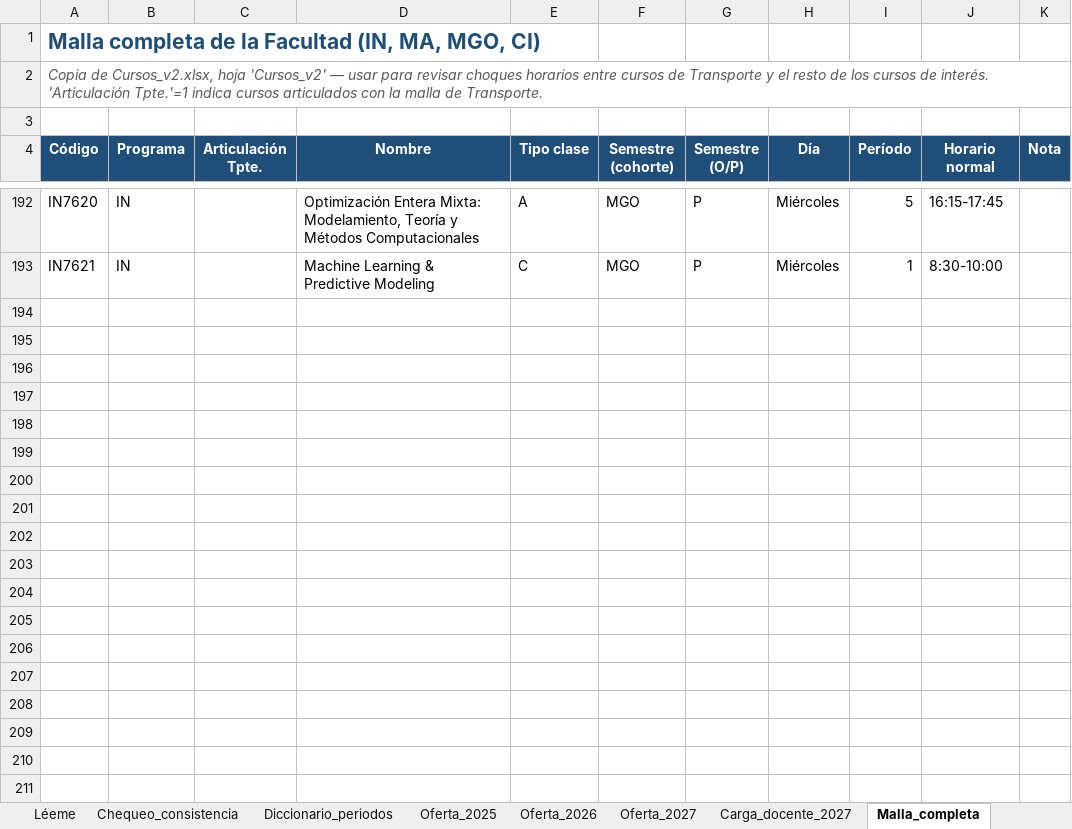
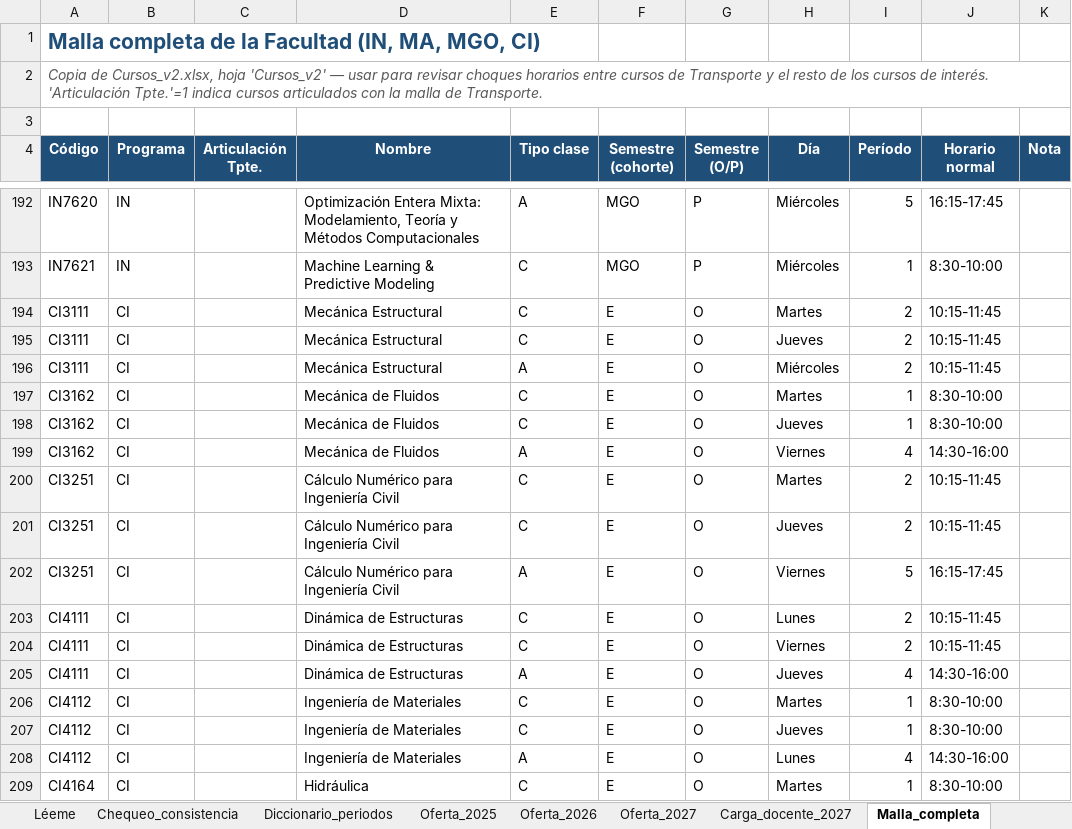
Before and after one commit to bastianhj/planificacion-cursos-transporte, an Excel workbook: Maestro_Cursos_Transporte.xlsx, sheet Malla_completa, drawn as a sheet; only a part is shown, gaps mark what is left out; values as stored, in another font and other column widths than the file's, no borders; the diff covers the shown part only; the diff names each change by its address in the sheet, - before the commit and + after, or states it on an @@ line.

Commit message:
Agrega 47 cursos CI (UCampus Otoño 2026) y filtro por departamento en Horario

```diff
--- a/Maestro_Cursos_Transporte.xlsx (sheet Malla_completa)
+++ b/Maestro_Cursos_Transporte.xlsx (sheet Malla_completa)
+row 194: CI3111 | CI |  | Mecánica Estructural | C | E | O | Martes | 2 | 10:15-11:45
+row 195: CI3111 | CI |  | Mecánica Estructural | C | E | O | Jueves | 2 | 10:15-11:45
+row 196: CI3111 | CI |  | Mecánica Estructural | A | E | O | Miércoles | 2 | 10:15-11:45
+row 197: CI3162 | CI |  | Mecánica de Fluidos | C | E | O | Martes | 1 | 8:30-10:00
+row 198: CI3162 | CI |  | Mecánica de Fluidos | C | E | O | Jueves | 1 | 8:30-10:00
+row 199: CI3162 | CI |  | Mecánica de Fluidos | A | E | O | Viernes | 4 | 14:30-16:00
+row 200: CI3251 | CI |  | Cálculo Numérico para Ingeniería Civil | C | E | O | Martes | 2 | 10:15-11:45
+row 201: CI3251 | CI |  | Cálculo Numérico para Ingeniería Civil | C | E | O | Jueves | 2 | 10:15-11:45
+row 202: CI3251 | CI |  | Cálculo Numérico para Ingeniería Civil | A | E | O | Viernes | 5 | 16:15-17:45
+row 203: CI4111 | CI |  | Dinámica de Estructuras | C | E | O | Lunes | 2 | 10:15-11:45
+row 204: CI4111 | CI |  | Dinámica de Estructuras | C | E | O | Viernes | 2 | 10:15-11:45
+row 205: CI4111 | CI |  | Dinámica de Estructuras | A | E | O | Jueves | 4 | 14:30-16:00
+row 206: CI4112 | CI |  | Ingeniería de Materiales | C | E | O | Martes | 1 | 8:30-10:00
+row 207: CI4112 | CI |  | Ingeniería de Materiales | C | E | O | Jueves | 1 | 8:30-10:00
+row 208: CI4112 | CI |  | Ingeniería de Materiales | A | E | O | Lunes | 4 | 14:30-16:00
+row 209: CI4164 | CI |  | Hidráulica | C | E | O | Martes | 1 | 8:30-10:00
```
Also changed, not shown: 98 added rows elsewhere in this sheet, sheet Léeme, 2 other files.
